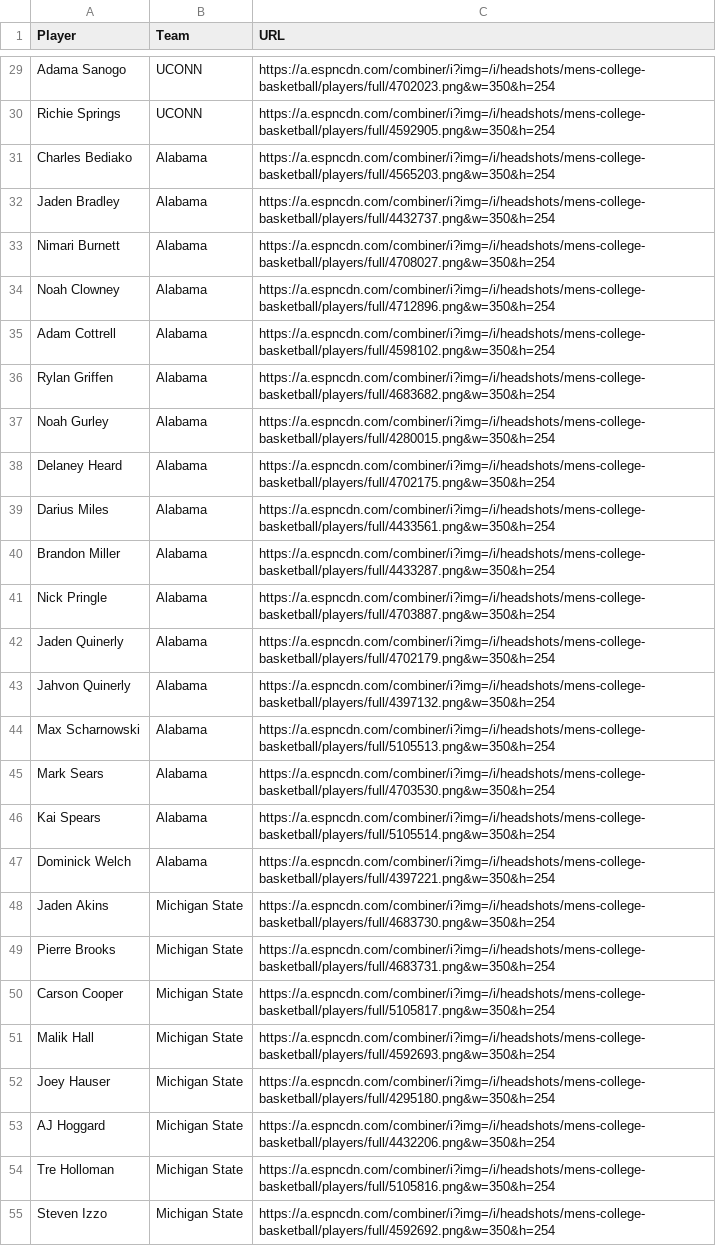
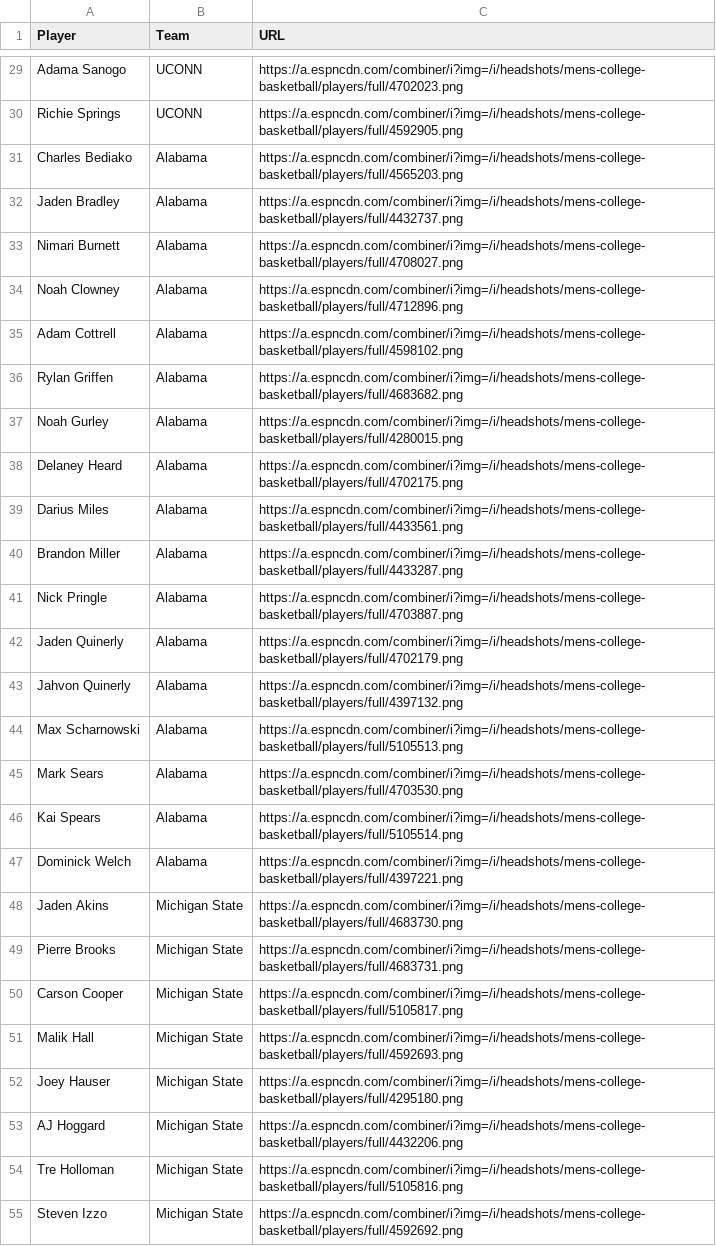
Before and after one commit to jpatak16/CBB-Prescout, a CSV file: UOregon_Prescout/data/headshot_url.csv, drawn as a sheet; only a part is shown, gaps mark what is left out; the diff covers the shown part only; the diff names each change by its address in the sheet, - before the commit and + after, or states it on an @@ line.

```diff
--- a/UOregon_Prescout/data/headshot_url.csv
+++ b/UOregon_Prescout/data/headshot_url.csv
-C29 (URL): https://a.espncdn.com/combiner/i?img=/i/headshots/mens-college-basketball/players/full/4702023.png&w=350&h=254
+C29 (URL): https://a.espncdn.com/combiner/i?img=/i/headshots/mens-college-basketball/players/full/4702023.png
-C30 (URL): https://a.espncdn.com/combiner/i?img=/i/headshots/mens-college-basketball/players/full/4592905.png&w=350&h=254
+C30 (URL): https://a.espncdn.com/combiner/i?img=/i/headshots/mens-college-basketball/players/full/4592905.png
-C31 (URL): https://a.espncdn.com/combiner/i?img=/i/headshots/mens-college-basketball/players/full/4565203.png&w=350&h=254
+C31 (URL): https://a.espncdn.com/combiner/i?img=/i/headshots/mens-college-basketball/players/full/4565203.png
-C32 (URL): https://a.espncdn.com/combiner/i?img=/i/headshots/mens-college-basketball/players/full/4432737.png&w=350&h=254
+C32 (URL): https://a.espncdn.com/combiner/i?img=/i/headshots/mens-college-basketball/players/full/4432737.png
-C33 (URL): https://a.espncdn.com/combiner/i?img=/i/headshots/mens-college-basketball/players/full/4708027.png&w=350&h=254
+C33 (URL): https://a.espncdn.com/combiner/i?img=/i/headshots/mens-college-basketball/players/full/4708027.png
-C34 (URL): https://a.espncdn.com/combiner/i?img=/i/headshots/mens-college-basketball/players/full/4712896.png&w=350&h=254
+C34 (URL): https://a.espncdn.com/combiner/i?img=/i/headshots/mens-college-basketball/players/full/4712896.png
-C35 (URL): https://a.espncdn.com/combiner/i?img=/i/headshots/mens-college-basketball/players/full/4598102.png&w=350&h=254
+C35 (URL): https://a.espncdn.com/combiner/i?img=/i/headshots/mens-college-basketball/players/full/4598102.png
-C36 (URL): https://a.espncdn.com/combiner/i?img=/i/headshots/mens-college-basketball/players/full/4683682.png&w=350&h=254
+C36 (URL): https://a.espncdn.com/combiner/i?img=/i/headshots/mens-college-basketball/players/full/4683682.png
-C37 (URL): https://a.espncdn.com/combiner/i?img=/i/headshots/mens-college-basketball/players/full/4280015.png&w=350&h=254
+C37 (URL): https://a.espncdn.com/combiner/i?img=/i/headshots/mens-college-basketball/players/full/4280015.png
-C38 (URL): https://a.espncdn.com/combiner/i?img=/i/headshots/mens-college-basketball/players/full/4702175.png&w=350&h=254
+C38 (URL): https://a.espncdn.com/combiner/i?img=/i/headshots/mens-college-basketball/players/full/4702175.png
-C39 (URL): https://a.espncdn.com/combiner/i?img=/i/headshots/mens-college-basketball/players/full/4433561.png&w=350&h=254
+C39 (URL): https://a.espncdn.com/combiner/i?img=/i/headshots/mens-college-basketball/players/full/4433561.png
-C40 (URL): https://a.espncdn.com/combiner/i?img=/i/headshots/mens-college-basketball/players/full/4433287.png&w=350&h=254
+C40 (URL): https://a.espncdn.com/combiner/i?img=/i/headshots/mens-college-basketball/players/full/4433287.png
-C41 (URL): https://a.espncdn.com/combiner/i?img=/i/headshots/mens-college-basketball/players/full/4703887.png&w=350&h=254
+C41 (URL): https://a.espncdn.com/combiner/i?img=/i/headshots/mens-college-basketball/players/full/4703887.png
-C42 (URL): https://a.espncdn.com/combiner/i?img=/i/headshots/mens-college-basketball/players/full/4702179.png&w=350&h=254
+C42 (URL): https://a.espncdn.com/combiner/i?img=/i/headshots/mens-college-basketball/players/full/4702179.png
-C43 (URL): https://a.espncdn.com/combiner/i?img=/i/headshots/mens-college-basketball/players/full/4397132.png&w=350&h=254
+C43 (URL): https://a.espncdn.com/combiner/i?img=/i/headshots/mens-college-basketball/players/full/4397132.png
-C44 (URL): https://a.espncdn.com/combiner/i?img=/i/headshots/mens-college-basketball/players/full/5105513.png&w=350&h=254
+C44 (URL): https://a.espncdn.com/combiner/i?img=/i/headshots/mens-college-basketball/players/full/5105513.png
-C45 (URL): https://a.espncdn.com/combiner/i?img=/i/headshots/mens-college-basketball/players/full/4703530.png&w=350&h=254
+C45 (URL): https://a.espncdn.com/combiner/i?img=/i/headshots/mens-college-basketball/players/full/4703530.png
-C46 (URL): https://a.espncdn.com/combiner/i?img=/i/headshots/mens-college-basketball/players/full/5105514.png&w=350&h=254
+C46 (URL): https://a.espncdn.com/combiner/i?img=/i/headshots/mens-college-basketball/players/full/5105514.png
-C47 (URL): https://a.espncdn.com/combiner/i?img=/i/headshots/mens-college-basketball/players/full/4397221.png&w=350&h=254
+C47 (URL): https://a.espncdn.com/combiner/i?img=/i/headshots/mens-college-basketball/players/full/4397221.png
-C48 (URL): https://a.espncdn.com/combiner/i?img=/i/headshots/mens-college-basketball/players/full/4683730.png&w=350&h=254
+C48 (URL): https://a.espncdn.com/combiner/i?img=/i/headshots/mens-college-basketball/players/full/4683730.png
-C49 (URL): https://a.espncdn.com/combiner/i?img=/i/headshots/mens-college-basketball/players/full/4683731.png&w=350&h=254
+C49 (URL): https://a.espncdn.com/combiner/i?img=/i/headshots/mens-college-basketball/players/full/4683731.png
-C50 (URL): https://a.espncdn.com/combiner/i?img=/i/headshots/mens-college-basketball/players/full/5105817.png&w=350&h=254
+C50 (URL): https://a.espncdn.com/combiner/i?img=/i/headshots/mens-college-basketball/players/full/5105817.png
-C51 (URL): https://a.espncdn.com/combiner/i?img=/i/headshots/mens-college-basketball/players/full/4592693.png&w=350&h=254
+C51 (URL): https://a.espncdn.com/combiner/i?img=/i/headshots/mens-college-basketball/players/full/4592693.png
-C52 (URL): https://a.espncdn.com/combiner/i?img=/i/headshots/mens-college-basketball/players/full/4295180.png&w=350&h=254
+C52 (URL): https://a.espncdn.com/combiner/i?img=/i/headshots/mens-college-basketball/players/full/4295180.png
-C53 (URL): https://a.espncdn.com/combiner/i?img=/i/headshots/mens-college-basketball/players/full/4432206.png&w=350&h=254
+C53 (URL): https://a.espncdn.com/combiner/i?img=/i/headshots/mens-college-basketball/players/full/4432206.png
-C54 (URL): https://a.espncdn.com/combiner/i?img=/i/headshots/mens-college-basketball/players/full/5105816.png&w=350&h=254
+C54 (URL): https://a.espncdn.com/combiner/i?img=/i/headshots/mens-college-basketball/players/full/5105816.png
-C55 (URL): https://a.espncdn.com/combiner/i?img=/i/headshots/mens-college-basketball/players/full/4592692.png&w=350&h=254
+C55 (URL): https://a.espncdn.com/combiner/i?img=/i/headshots/mens-college-basketball/players/full/4592692.png
```
Also changed, not shown: 62 edited cells elsewhere in this file, UOregon_Prescout/data/PPT_data.csv, 3 other files.
